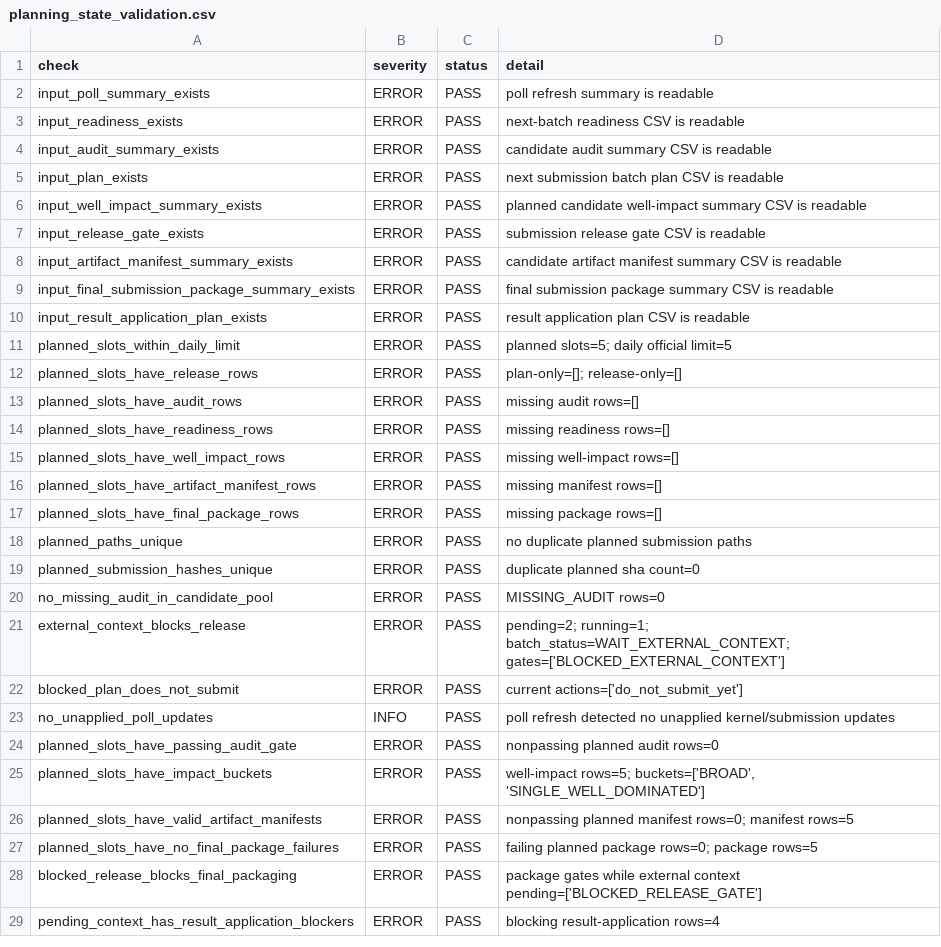
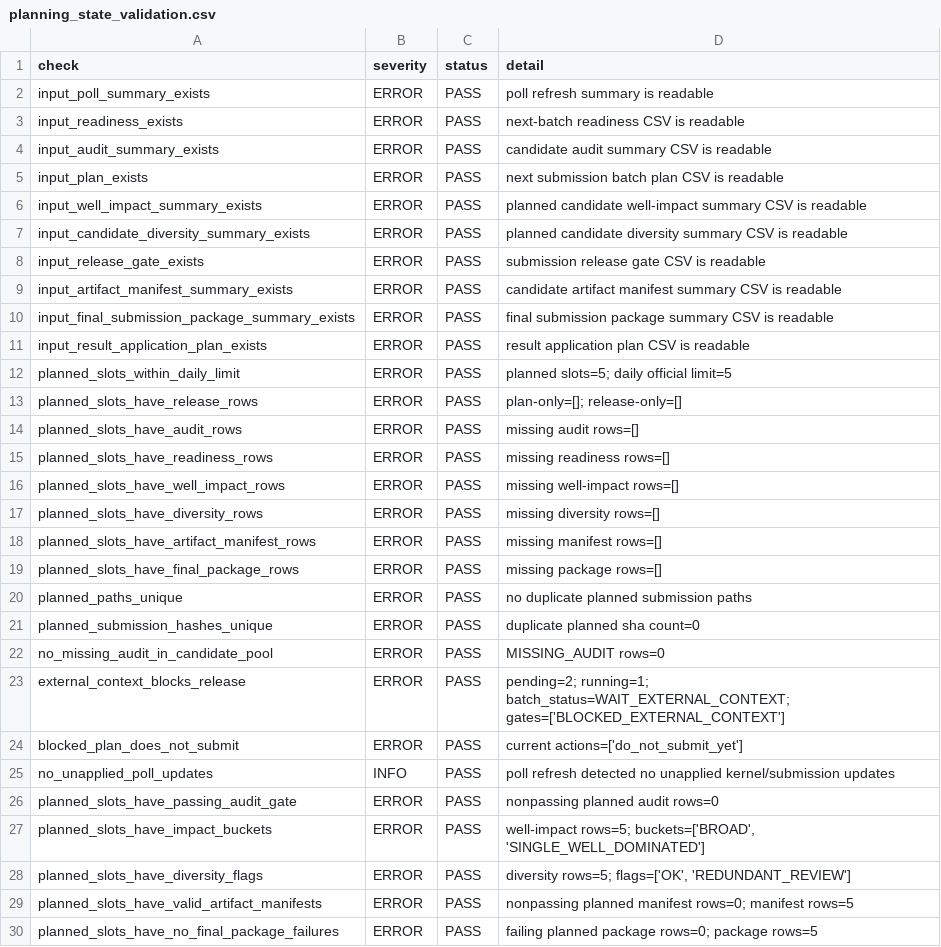
Before and after one commit to Marc0823/Kaggle-competition, a CSV file: experiments/planning_state_validation.csv, drawn as a sheet; only a part is shown; the shorter side is filled out with more unchanged rows.

```diff
--- a/experiments/planning_state_validation.csv
+++ b/experiments/planning_state_validation.csv
@@ -6,2 +6,3 @@ input_plan_exists,ERROR,PASS,next submission batch plan CSV is readable
 input_well_impact_summary_exists,ERROR,PASS,planned candidate well-impact summary CSV is readable
+input_candidate_diversity_summary_exists,ERROR,PASS,planned candidate diversity summary CSV is readable
 input_release_gate_exists,ERROR,PASS,submission release gate CSV is readable
@@ -15,2 +16,3 @@ planned_slots_have_readiness_rows,ERROR,PASS,missing readiness rows=[]
 planned_slots_have_well_impact_rows,ERROR,PASS,missing well-impact rows=[]
+planned_slots_have_diversity_rows,ERROR,PASS,missing diversity rows=[]
 planned_slots_have_artifact_manifest_rows,ERROR,PASS,missing manifest rows=[]
@@ -25,2 +27,3 @@ planned_slots_have_passing_audit_gate,ERROR,PASS,nonpassing planned audit rows=0
 planned_slots_have_impact_buckets,ERROR,PASS,"well-impact rows=5; buckets=['BROAD', 'SINGLE_WELL_DOMINATED']"
+planned_slots_have_diversity_flags,ERROR,PASS,"diversity rows=5; flags=['OK', 'REDUNDANT_REVIEW']"
 planned_slots_have_valid_artifact_manifests,ERROR,PASS,nonpassing planned manifest rows=0; manifest rows=5
```
Also changed, not shown: experiments/poll_refresh_summary.csv, experiments/question_backlog.csv, 12 other files.
